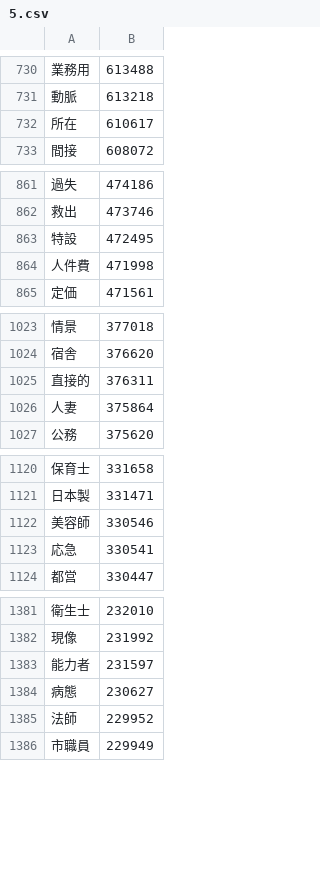
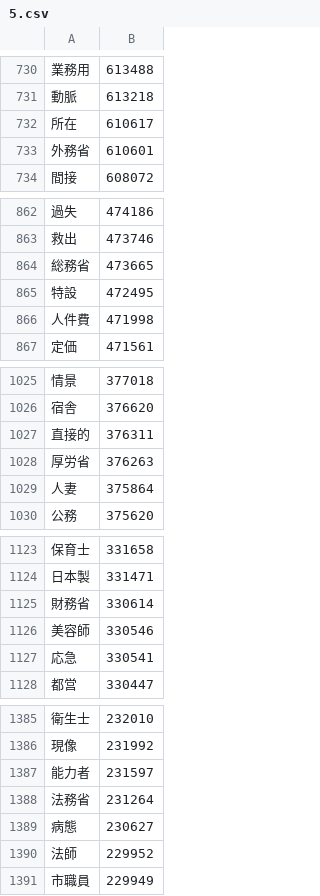
Before and after one commit to marmooo/graded-idioms-ja, a CSV file: dist/5.csv, drawn as a sheet; only a part is shown, gaps mark what is left out; the diff covers the shown part only.

```diff
--- a/dist/5.csv
+++ b/dist/5.csv
@@ -732,2 +732,3 @@
 所在,610617
+外務省,610601
 間接,608072
@@ -862,2 +863,3 @@
 救出,473746
+総務省,473665
 特設,472495
@@ -1025,2 +1027,3 @@
 直接的,376311
+厚労省,376263
 人妻,375864
@@ -1121,2 +1124,3 @@
 日本製,331471
+財務省,330614
 美容師,330546
@@ -1383,2 +1387,3 @@
 能力者,231597
+法務省,231264
 病態,230627
```
Also changed, not shown: 20 added rows and 4 removed rows elsewhere in this file, dist/4.csv, dist/6.csv, 36 other files.
